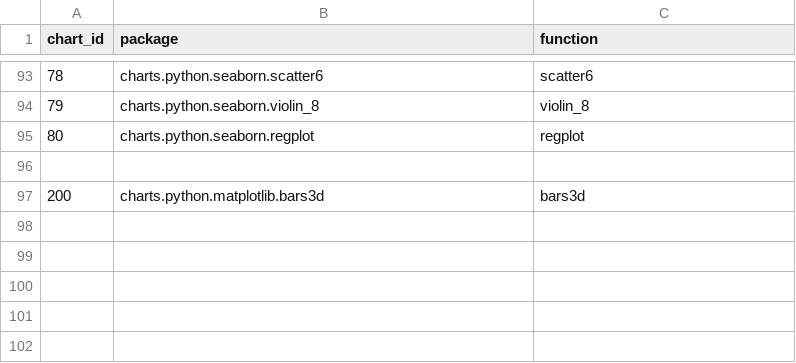
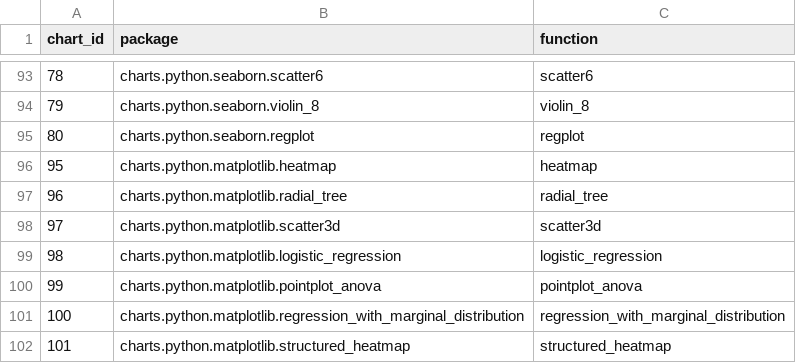
Before and after one commit to SnakeShawn/biov, a CSV file: config/charts.csv, drawn as a sheet; only a part is shown, gaps mark what is left out; removed rows and columns are numbered as before the commit, all else as after; the diff names each change by its address in the sheet, - before the commit and + after, or states it on an @@ line.

```diff
--- a/config/charts.csv
+++ b/config/charts.csv
-row 96: (empty)
+row 96: 95 | charts.python.matplotlib.heatmap | heatmap
-row 97: 200 | charts.python.matplotlib.bars3d | bars3d
+row 97: 96 | charts.python.matplotlib.radial_tree | radial_tree
+row 98: 97 | charts.python.matplotlib.scatter3d | scatter3d
+row 99: 98 | charts.python.matplotlib.logistic_regression | logistic_regression
+row 100: 99 | charts.python.matplotlib.pointplot_anova | pointplot_anova
+row 101: 100 | charts.python.matplotlib.regression_with_marginal_distribution | regression_with_marginal_distribution
+row 102: 101 | charts.python.matplotlib.structured_heatmap | structured_heatmap
```
Also changed, not shown: charts.csv, 28 other files.
